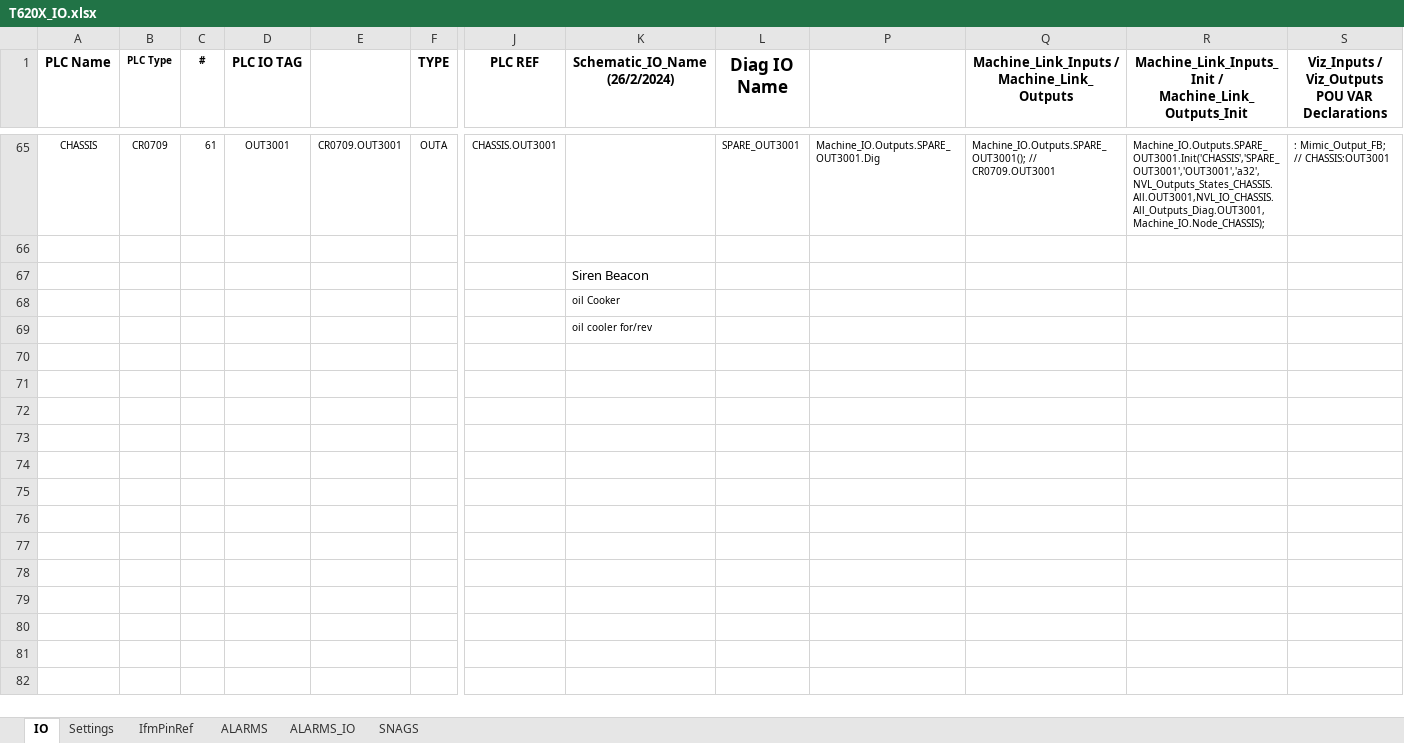
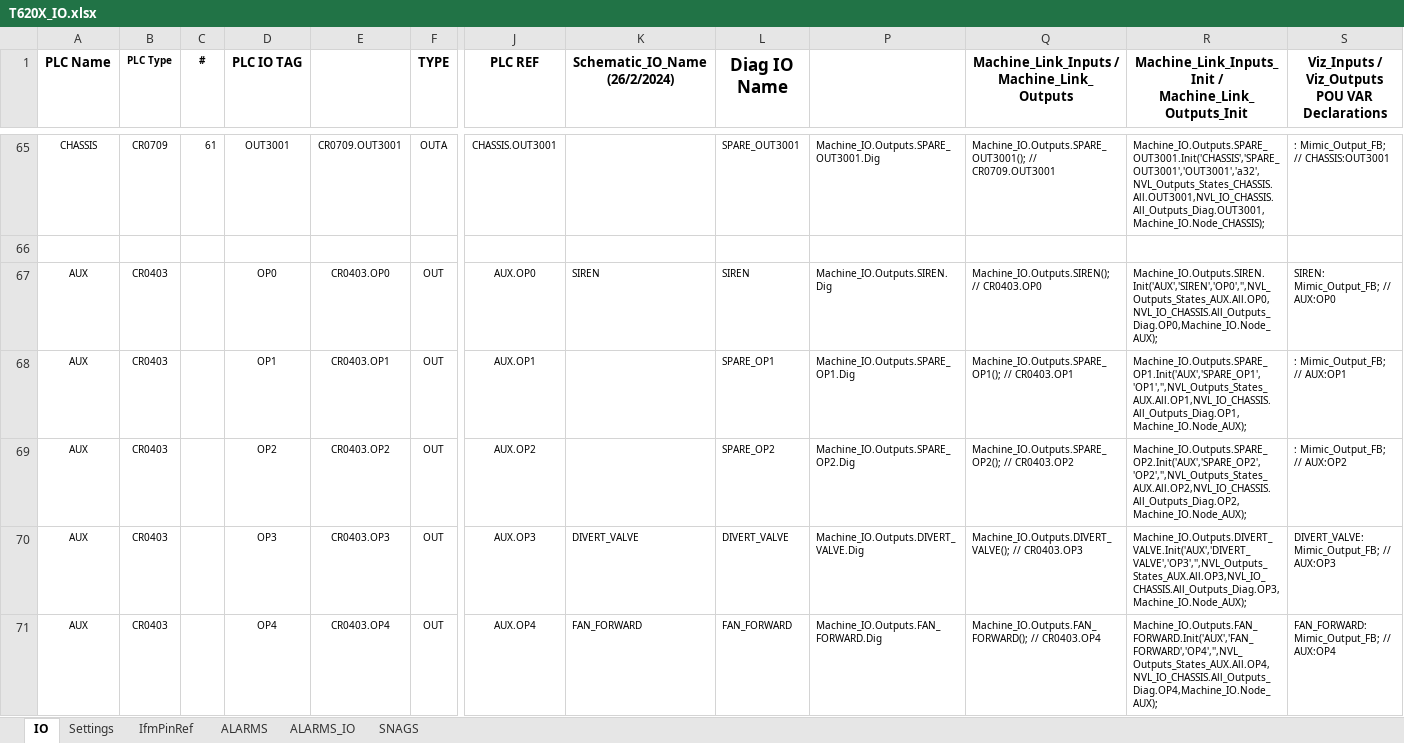
Before and after one commit to better-adapted/Mtech_T620X_Trommel, an Excel workbook: T620X_IO.xlsx, sheet IO, drawn as a sheet; only a part is shown, gaps mark what is left out; values as stored, in another font and other column widths than the file's, no borders; removed rows and columns are numbered as before the commit, all else as after; rows hold the shown columns only; the diff covers the shown part only; the diff names each change by its address in the sheet, - before the commit and + after, or states it on an @@ line.

Commit message:
added the CR0403 outputs page

```diff
--- a/T620X_IO.xlsx (sheet IO)
+++ b/T620X_IO.xlsx (sheet IO)
-row 67:  |  |  |  |  |  |  | Siren Beacon
-row 68:  |  |  |  |  |  |  | oil Cooker
-row 69:  |  |  |  |  |  |  | oil cooler for/rev
+row 67: AUX | CR0403 |  | OP0 | CR0403.OP0 | OUT | AUX.OP0 | SIREN | SIREN | Machine_IO.Outputs.SIREN.Dig | Machine_IO.Outputs.SIREN(); // CR0403.OP0 | Machine_IO.Outputs.SIREN.Init('AUX','SIREN','OP0','',NVL_Outputs_States_AUX.All.OP0,NVL_IO_CHASSIS.All_Outputs_Diag.OP0,Machine_IO.Node_AUX); | SIREN: Mimic_Output_FB; // AUX:OP0
+row 68: AUX | CR0403 |  | OP1 | CR0403.OP1 | OUT | AUX.OP1 |  | SPARE_OP1 | Machine_IO.Outputs.SPARE_OP1.Dig | Machine_IO.Outputs.SPARE_OP1(); // CR0403.OP1 | Machine_IO.Outputs.SPARE_OP1.Init('AUX','SPARE_OP1','OP1','',NVL_Outputs_States_AUX.All.OP1,NVL_IO_CHASSIS.All_Outputs_Diag.OP1,Machine_IO.Node_AUX); | : Mimic_Output_FB; // AUX:OP1
+row 69: AUX | CR0403 |  | OP2 | CR0403.OP2 | OUT | AUX.OP2 |  | SPARE_OP2 | Machine_IO.Outputs.SPARE_OP2.Dig | Machine_IO.Outputs.SPARE_OP2(); // CR0403.OP2 | Machine_IO.Outputs.SPARE_OP2.Init('AUX','SPARE_OP2','OP2','',NVL_Outputs_States_AUX.All.OP2,NVL_IO_CHASSIS.All_Outputs_Diag.OP2,Machine_IO.Node_AUX); | : Mimic_Output_FB; // AUX:OP2
+row 70: AUX | CR0403 |  | OP3 | CR0403.OP3 | OUT | AUX.OP3 | DIVERT_VALVE | DIVERT_VALVE | Machine_IO.Outputs.DIVERT_VALVE.Dig | Machine_IO.Outputs.DIVERT_VALVE(); // CR0403.OP3 | Machine_IO.Outputs.DIVERT_VALVE.Init('AUX','DIVERT_VALVE','OP3','',NVL_Outputs_States_AUX.All.OP3,NVL_IO_CHASSIS.All_Outputs_Diag.OP3,Machine_IO.Node_AUX); | DIVERT_VALVE: Mimic_Output_FB; // AUX:OP3
+row 71: AUX | CR0403 |  | OP4 | CR0403.OP4 | OUT | AUX.OP4 | FAN_FORWARD | FAN_FORWARD | Machine_IO.Outputs.FAN_FORWARD.Dig | Machine_IO.Outputs.FAN_FORWARD(); // CR0403.OP4 | Machine_IO.Outputs.FAN_FORWARD.Init('AUX','FAN_FORWARD','OP4','',NVL_Outputs_States_AUX.All.OP4,NVL_IO_CHASSIS.All_Outputs_Diag.OP4,Machine_IO.Node_AUX); | FAN_FORWARD: Mimic_Output_FB; // AUX:OP4
```
Also changed, not shown: 7 added rows elsewhere in this sheet, sheet SNAGS, hidden cells, 8 other files.
